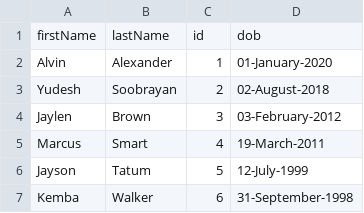
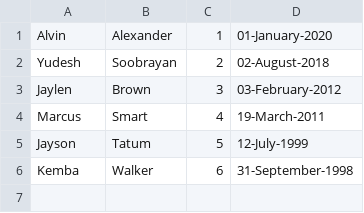
Before and after one commit to sumitppawar/scalatra-gladiator, a CSV file: src/main/resources/UsersDataset.csv, drawn as a sheet; the diff names each change by its address in the sheet, - before the commit and + after, or states it on an @@ line.

```diff
--- a/src/main/resources/UsersDataset.csv
+++ b/src/main/resources/UsersDataset.csv
-row 1: firstName | lastName | id | dob
```
Also changed, not shown: 8 other files.
